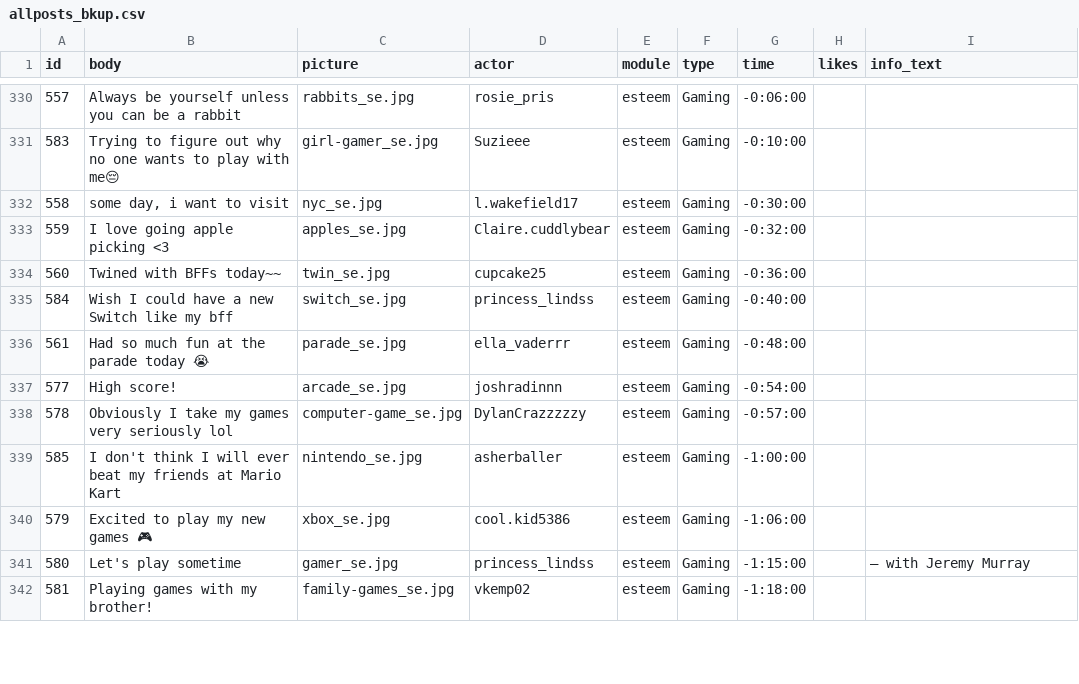
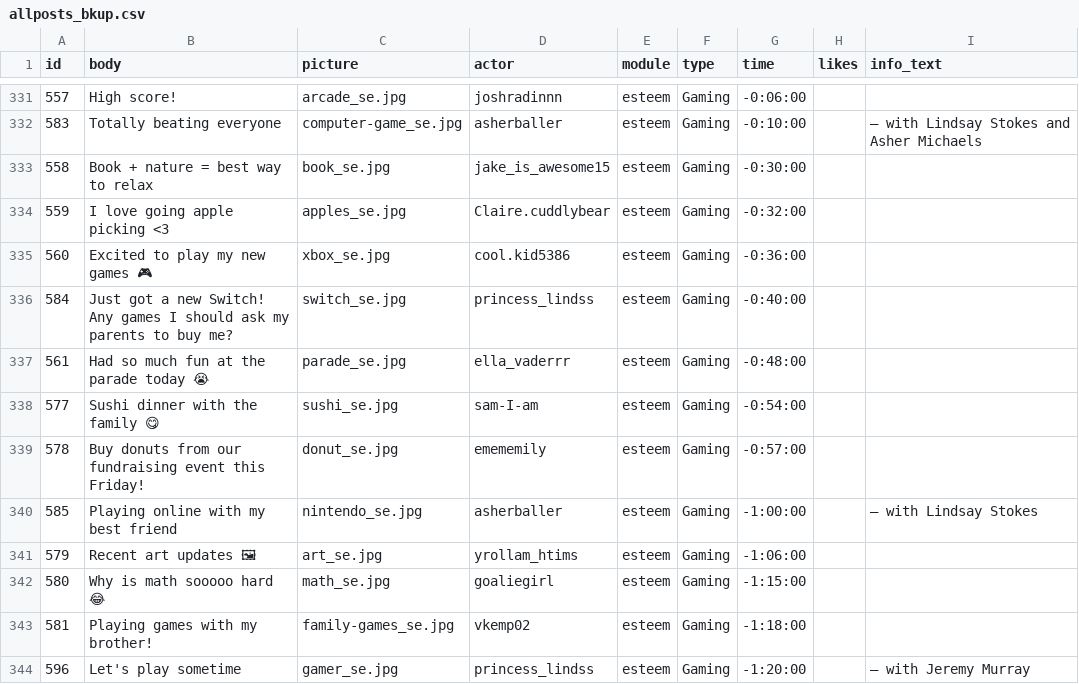
Before and after one commit to social-media-testdrive/truman_testdrive, a CSV file: input/allposts_bkup.csv, drawn as a sheet; only a part is shown, gaps mark what is left out; addresses are those after the commit; the diff covers the shown part only; the diff names each change by its address in the sheet, - before the commit and + after, or states it on an @@ line.

```diff
--- a/input/allposts_bkup.csv
+++ b/input/allposts_bkup.csv
-B331 (body): Always be yourself unless you can be a rabbit
+B331 (body): High score!
-C331 (picture): rabbits_se.jpg
+C331 (picture): arcade_se.jpg
-D331 (actor): rosie_pris
+D331 (actor): joshradinnn
-B332 (body): Trying to figure out why no one wants to play with me😔
+B332 (body): Totally beating everyone
-C332 (picture): girl-gamer_se.jpg
+C332 (picture): computer-game_se.jpg
-D332 (actor): Suzieee
+D332 (actor): asherballer
-I332 (info_text): (empty)
+I332 (info_text): — with Lindsay Stokes and Asher Michaels
-B333 (body): some day, i want to visit
+B333 (body): Book + nature = best way to relax
-C333 (picture): nyc_se.jpg
+C333 (picture): book_se.jpg
-D333 (actor): l.wakefield17
+D333 (actor): jake_is_awesome15
-B335 (body): Twined with BFFs today~~
+B335 (body): Excited to play my new games 🎮
-C335 (picture): twin_se.jpg
+C335 (picture): xbox_se.jpg
-D335 (actor): cupcake25
+D335 (actor): cool.kid5386
-B336 (body): Wish I could have a new Switch like my bff
+B336 (body): Just got a new Switch! Any games I should ask my parents to buy me?
-B338 (body): High score!
+B338 (body): Sushi dinner with the family 😋
-C338 (picture): arcade_se.jpg
+C338 (picture): sushi_se.jpg
-D338 (actor): joshradinnn
+D338 (actor): sam-I-am
-B339 (body): Obviously I take my games very seriously lol
+B339 (body): Buy donuts from our fundraising event this Friday!
-C339 (picture): computer-game_se.jpg
+C339 (picture): donut_se.jpg
-D339 (actor): DylanCrazzzzzy
+D339 (actor): emememily
-B340 (body): I don't think I will ever beat my friends at Mario Kart
+B340 (body): Playing online with my best friend
-I340 (info_text): (empty)
+I340 (info_text): — with Lindsay Stokes
-B341 (body): Excited to play my new games 🎮
+B341 (body): Recent art updates 🖼
-C341 (picture): xbox_se.jpg
+C341 (picture): art_se.jpg
-D341 (actor): cool.kid5386
+D341 (actor): yrollam_htims
-B342 (body): Let's play sometime
+B342 (body): Why is math sooooo hard 😂
-C342 (picture): gamer_se.jpg
+C342 (picture): math_se.jpg
-D342 (actor): princess_lindss
+D342 (actor): goaliegirl
-I342 (info_text): — with Jeremy Murray
+I342 (info_text): (empty)
+row 344: 596 | Let's play sometime | gamer_se.jpg | princess_lindss | esteem | Gaming | -1:20:00 |  | — with Jeremy Murray
```
Also changed, not shown: 6 added rows, 3 removed rows and 65 edited cells elsewhere in this file, input/allposts.csv, input/allreplies_bkup.csv, 31 other files.
